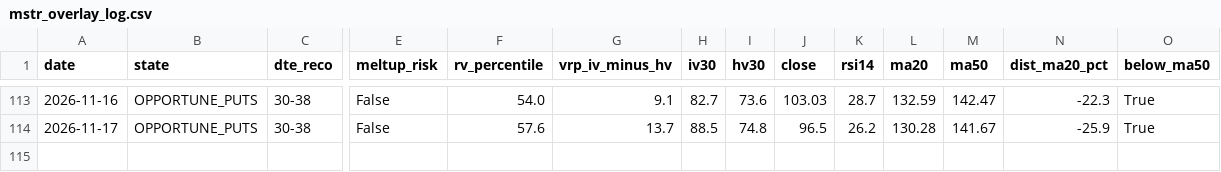
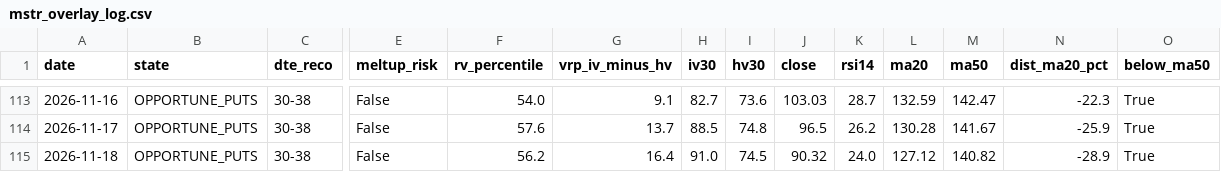
Before and after one commit to rellitch/mstr-overlay, a CSV file: mstr_overlay_log.csv, drawn as a sheet; only a part is shown, gaps mark what is left out; rows hold the shown columns only; the diff names each change by its address in the sheet, - before the commit and + after, or states it on an @@ line.

```diff
--- a/mstr_overlay_log.csv
+++ b/mstr_overlay_log.csv
+row 115: 2026-11-18 | OPPORTUNE_PUTS | 30-38 | False | 56.2 | 16.4 | 91.0 | 74.5 | 90.32 | 24.0 | 127.12 | 140.82 | -28.9 | True
```
Also changed, not shown: asst_overlay_log.csv, 3 other files.
